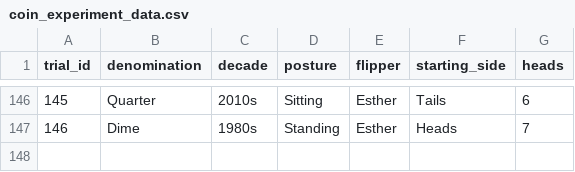
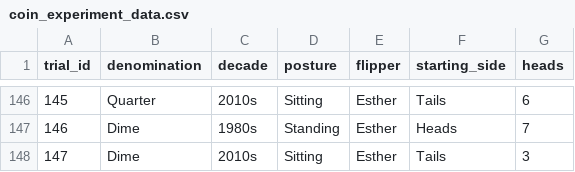
Before and after one commit to jlee2843/830-coin-fairness, a CSV file: data/coin_experiment_data.csv, drawn as a sheet; only a part is shown, gaps mark what is left out.

Commit message:
Update coin data 2026-07-13T00:23:54

```diff
--- a/data/coin_experiment_data.csv
+++ b/data/coin_experiment_data.csv
@@ -147 +147,2 @@ trial_id,denomination,decade,posture,flipper,starting_side,heads
 146,Dime,1980s,Standing,Esther,Heads,7
+147,Dime,2010s,Sitting,Esther,Tails,3
```
